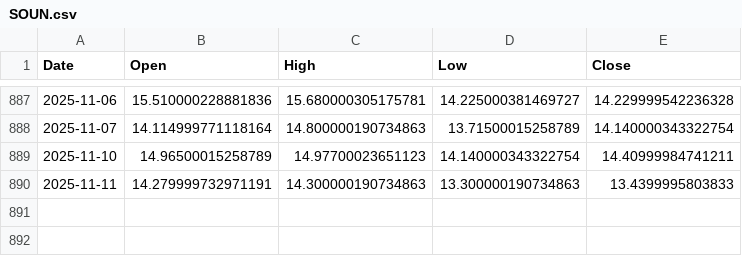
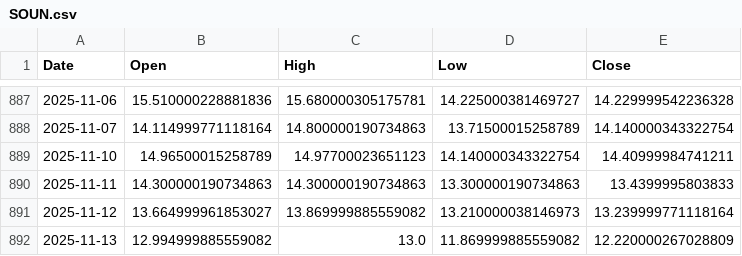
Before and after one commit to ricksladkey/synthetic-dividend, a CSV file: cache/SOUN.csv, drawn as a sheet; only a part is shown, gaps mark what is left out.

```diff
--- a/cache/SOUN.csv
+++ b/cache/SOUN.csv
@@ -889,2 +889,4 @@ Date,Open,High,Low,Close
 2025-11-10,14.96500015258789,14.97700023651123,14.140000343322754,14.40999984741211
-2025-11-11,14.279999732971191,14.300000190734863,13.300000190734863,13.4399995803833
+2025-11-11,14.300000190734863,14.300000190734863,13.300000190734863,13.4399995803833
+2025-11-12,13.664999961853027,13.869999885559082,13.210000038146973,13.239999771118164
+2025-11-13,12.994999885559082,13.0,11.869999885559082,12.220000267028809
```
Also changed, not shown: 3 other files.
